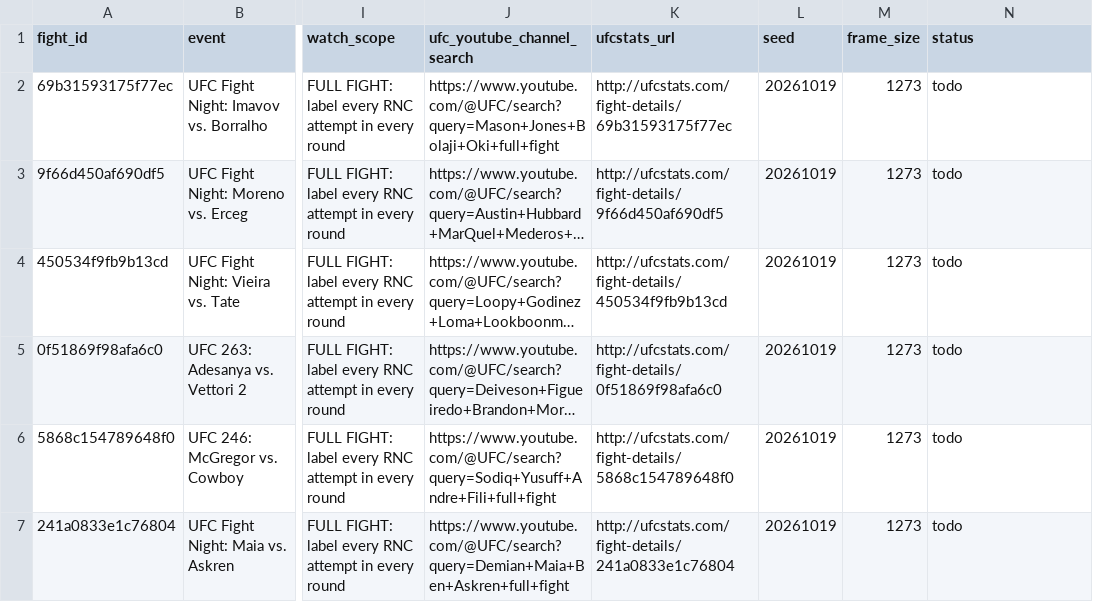
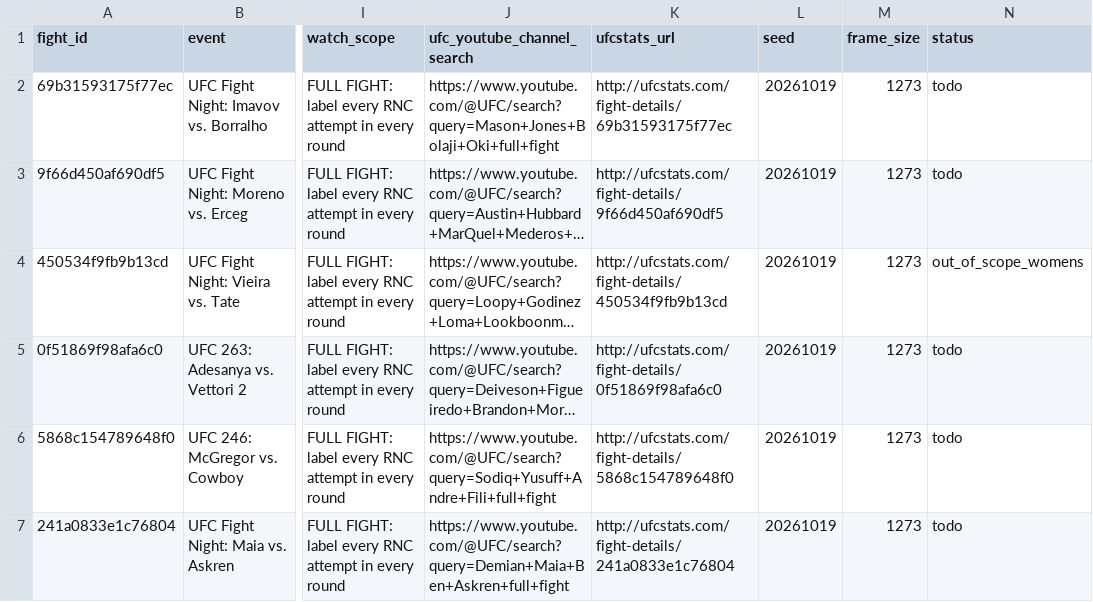
Before and after one commit to NathanielBierig/RNCV, a CSV file: phase3_labels/random_10.csv, drawn as a sheet; only a part is shown, gaps mark what is left out; long unchanged cells end in …; the diff names each change by its address in the sheet, - before the commit and + after, or states it on an @@ line.

```diff
--- a/phase3_labels/random_10.csv
+++ b/phase3_labels/random_10.csv
-N4 (status): todo
+N4 (status): out_of_scope_womens
```
Also changed, not shown: phase3_labels/labeling_queue_failures.csv, 1 other file.
